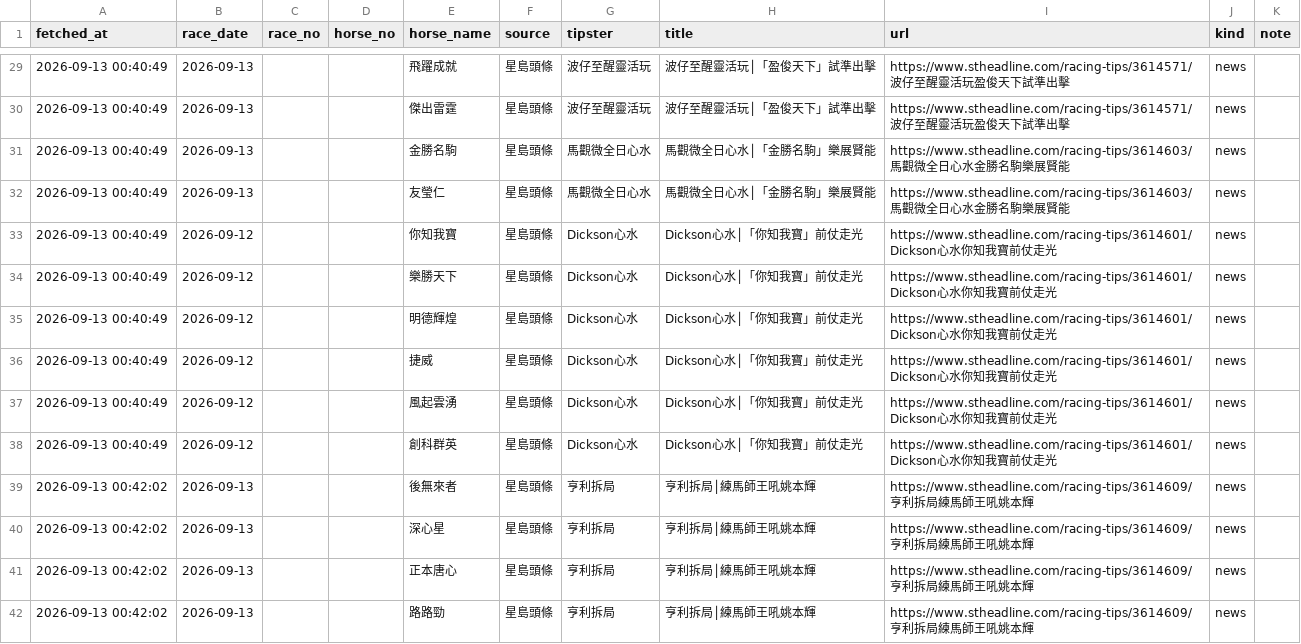
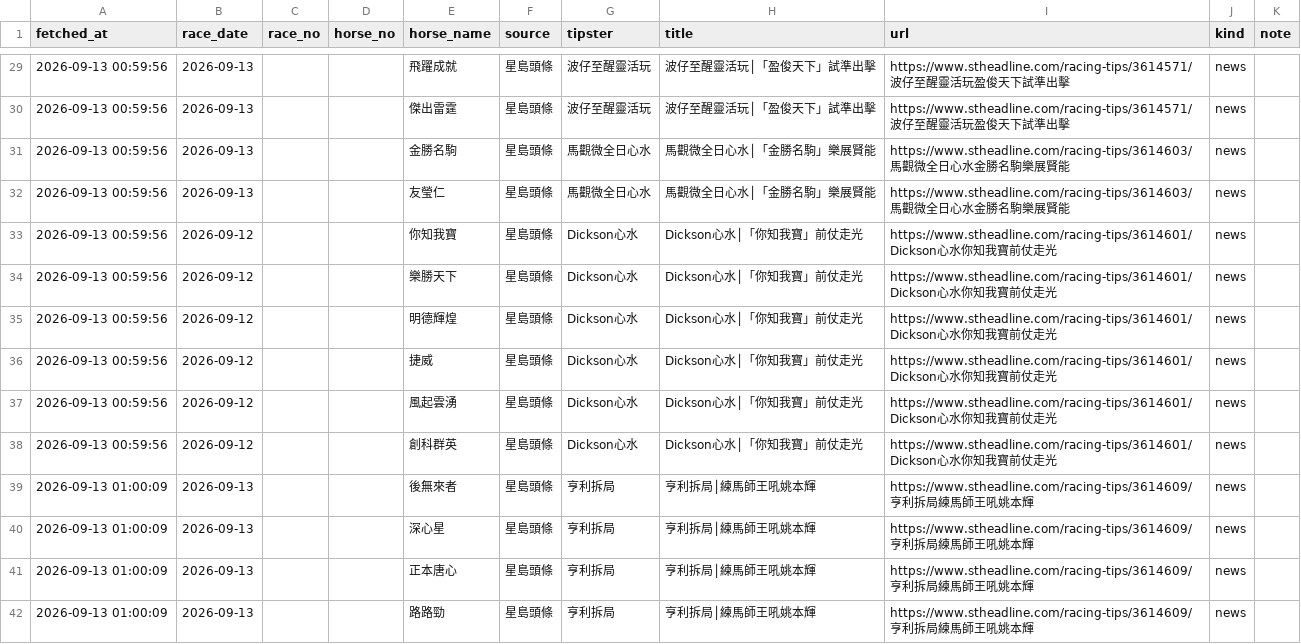
Before and after one commit to disneydisney88/SPORTTIPS, a CSV file: data/tips.csv, drawn as a sheet; only a part is shown, gaps mark what is left out; the diff covers the shown part only.

```diff
--- a/data/tips.csv
+++ b/data/tips.csv
@@ -29,14 +29,14 @@
-2026-09-13 00:40:49,2026-09-13,,,飛躍成就,星島頭條,波仔至醒靈活玩,波仔至醒靈活玩│「盈俊天下」試準出擊,https://www.stheadline.com/racing-tips/3614571/波仔至醒靈活玩盈俊天下試準出擊,news,
-2026-09-13 00:40:49,2026-09-13,,,傑出雷霆,星島頭條,波仔至醒靈活玩,波仔至醒靈活玩│「盈俊天下」試準出擊,https://www.stheadline.com/racing-tips/3614571/波仔至醒靈活玩盈俊天下試準出擊,news,
-2026-09-13 00:40:49,2026-09-13,,,金勝名駒,星島頭條,馬觀微全日心水,馬觀微全日心水│「金勝名駒」樂展賢能,https://www.stheadline.com/racing-tips/3614603/馬觀微全日心水金勝名駒樂展賢能,news,
-2026-09-13 00:40:49,2026-09-13,,,友瑩仁,星島頭條,馬觀微全日心水,馬觀微全日心水│「金勝名駒」樂展賢能,https://www.stheadline.com/racing-tips/3614603/馬觀微全日心水金勝名駒樂展賢能,news,
-2026-09-13 00:40:49,2026-09-12,,,你知我寶,星島頭條,Dickson心水,Dickson心水│「你知我寶」前仗走光,https://www.stheadline.com/racing-tips/3614601/Dickson心水你知我寶前仗走光,news,
-2026-09-13 00:40:49,2026-09-12,,,樂勝天下,星島頭條,Dickson心水,Dickson心水│「你知我寶」前仗走光,https://www.stheadline.com/racing-tips/3614601/Dickson心水你知我寶前仗走光,news,
-2026-09-13 00:40:49,2026-09-12,,,明德輝煌,星島頭條,Dickson心水,Dickson心水│「你知我寶」前仗走光,https://www.stheadline.com/racing-tips/3614601/Dickson心水你知我寶前仗走光,news,
-2026-09-13 00:40:49,2026-09-12,,,捷威,星島頭條,Dickson心水,Dickson心水│「你知我寶」前仗走光,https://www.stheadline.com/racing-tips/3614601/Dickson心水你知我寶前仗走光,news,
-2026-09-13 00:40:49,2026-09-12,,,風起雲湧,星島頭條,Dickson心水,Dickson心水│「你知我寶」前仗走光,https://www.stheadline.com/racing-tips/3614601/Dickson心水你知我寶前仗走光,news,
-2026-09-13 00:40:49,2026-09-12,,,創科群英,星島頭條,Dickson心水,Dickson心水│「你知我寶」前仗走光,https://www.stheadline.com/racing-tips/3614601/Dickson心水你知我寶前仗走光,news,
-2026-09-13 00:42:02,2026-09-13,,,後無來者,星島頭條,亨利拆局,亨利拆局│練馬師王吼姚本輝,https://www.stheadline.com/racing-tips/3614609/亨利拆局練馬師王吼姚本輝,news,
-2026-09-13 00:42:02,2026-09-13,,,深心星,星島頭條,亨利拆局,亨利拆局│練馬師王吼姚本輝,https://www.stheadline.com/racing-tips/3614609/亨利拆局練馬師王吼姚本輝,news,
-2026-09-13 00:42:02,2026-09-13,,,正本唐心,星島頭條,亨利拆局,亨利拆局│練馬師王吼姚本輝,https://www.stheadline.com/racing-tips/3614609/亨利拆局練馬師王吼姚本輝,news,
-2026-09-13 00:42:02,2026-09-13,,,路路勁,星島頭條,亨利拆局,亨利拆局│練馬師王吼姚本輝,https://www.stheadline.com/racing-tips/3614609/亨利拆局練馬師王吼姚本輝,news,
+2026-09-13 00:59:56,2026-09-13,,,飛躍成就,星島頭條,波仔至醒靈活玩,波仔至醒靈活玩│「盈俊天下」試準出擊,https://www.stheadline.com/racing-tips/3614571/波仔至醒靈活玩盈俊天下試準出擊,news,
+2026-09-13 00:59:56,2026-09-13,,,傑出雷霆,星島頭條,波仔至醒靈活玩,波仔至醒靈活玩│「盈俊天下」試準出擊,https://www.stheadline.com/racing-tips/3614571/波仔至醒靈活玩盈俊天下試準出擊,news,
+2026-09-13 00:59:56,2026-09-13,,,金勝名駒,星島頭條,馬觀微全日心水,馬觀微全日心水│「金勝名駒」樂展賢能,https://www.stheadline.com/racing-tips/3614603/馬觀微全日心水金勝名駒樂展賢能,news,
+2026-09-13 00:59:56,2026-09-13,,,友瑩仁,星島頭條,馬觀微全日心水,馬觀微全日心水│「金勝名駒」樂展賢能,https://www.stheadline.com/racing-tips/3614603/馬觀微全日心水金勝名駒樂展賢能,news,
+2026-09-13 00:59:56,2026-09-12,,,你知我寶,星島頭條,Dickson心水,Dickson心水│「你知我寶」前仗走光,https://www.stheadline.com/racing-tips/3614601/Dickson心水你知我寶前仗走光,news,
+2026-09-13 00:59:56,2026-09-12,,,樂勝天下,星島頭條,Dickson心水,Dickson心水│「你知我寶」前仗走光,https://www.stheadline.com/racing-tips/3614601/Dickson心水你知我寶前仗走光,news,
+2026-09-13 00:59:56,2026-09-12,,,明德輝煌,星島頭條,Dickson心水,Dickson心水│「你知我寶」前仗走光,https://www.stheadline.com/racing-tips/3614601/Dickson心水你知我寶前仗走光,news,
+2026-09-13 00:59:56,2026-09-12,,,捷威,星島頭條,Dickson心水,Dickson心水│「你知我寶」前仗走光,https://www.stheadline.com/racing-tips/3614601/Dickson心水你知我寶前仗走光,news,
+2026-09-13 00:59:56,2026-09-12,,,風起雲湧,星島頭條,Dickson心水,Dickson心水│「你知我寶」前仗走光,https://www.stheadline.com/racing-tips/3614601/Dickson心水你知我寶前仗走光,news,
+2026-09-13 00:59:56,2026-09-12,,,創科群英,星島頭條,Dickson心水,Dickson心水│「你知我寶」前仗走光,https://www.stheadline.com/racing-tips/3614601/Dickson心水你知我寶前仗走光,news,
+2026-09-13 01:00:09,2026-09-13,,,後無來者,星島頭條,亨利拆局,亨利拆局│練馬師王吼姚本輝,https://www.stheadline.com/racing-tips/3614609/亨利拆局練馬師王吼姚本輝,news,
+2026-09-13 01:00:09,2026-09-13,,,深心星,星島頭條,亨利拆局,亨利拆局│練馬師王吼姚本輝,https://www.stheadline.com/racing-tips/3614609/亨利拆局練馬師王吼姚本輝,news,
+2026-09-13 01:00:09,2026-09-13,,,正本唐心,星島頭條,亨利拆局,亨利拆局│練馬師王吼姚本輝,https://www.stheadline.com/racing-tips/3614609/亨利拆局練馬師王吼姚本輝,news,
+2026-09-13 01:00:09,2026-09-13,,,路路勁,星島頭條,亨利拆局,亨利拆局│練馬師王吼姚本輝,https://www.stheadline.com/racing-tips/3614609/亨利拆局練馬師王吼姚本輝,news,
```
Also changed, not shown: 60 edited cells elsewhere in this file, 5 other files.
